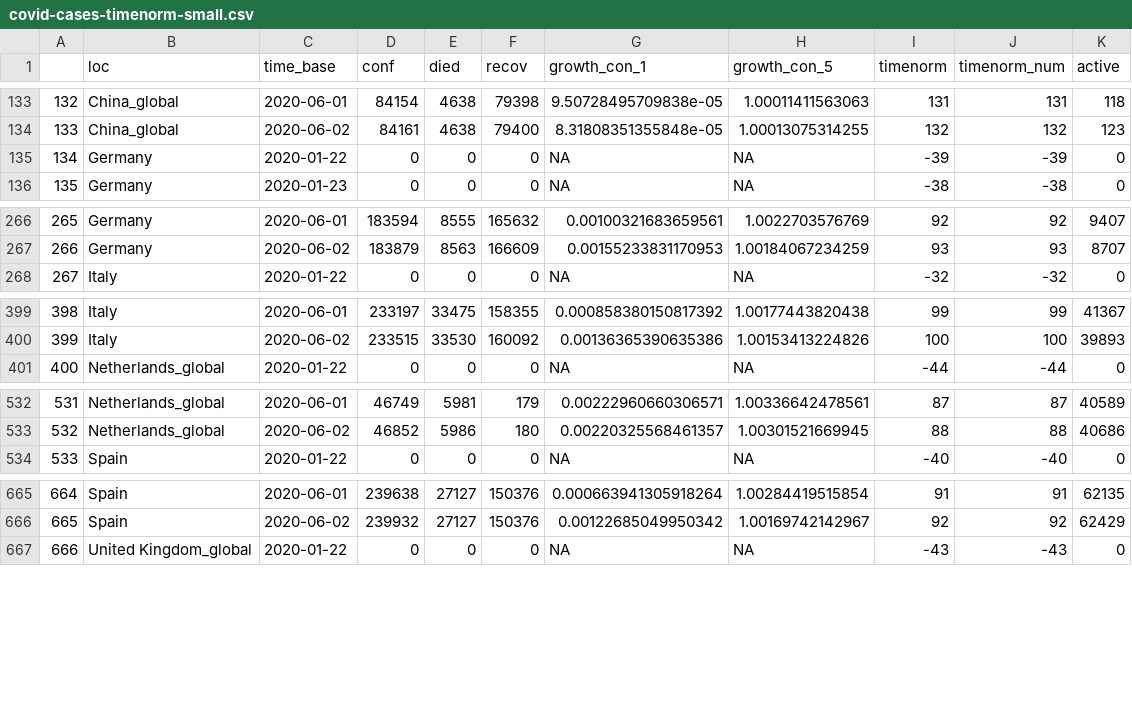
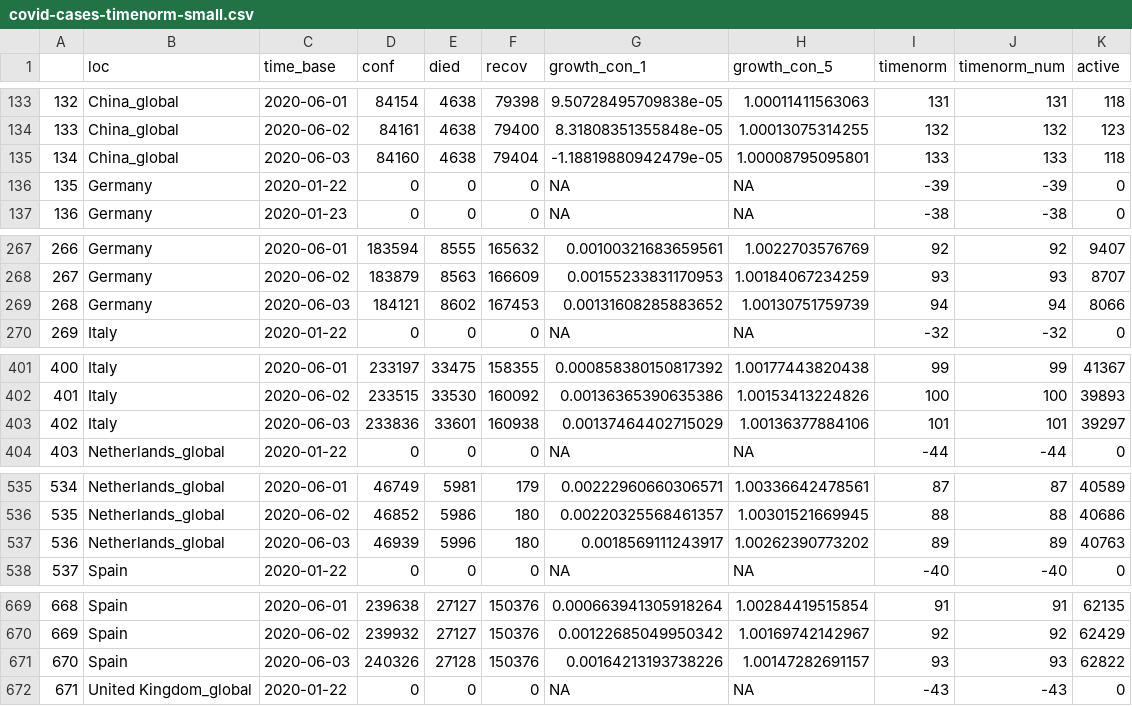
Before and after one commit to almenal/covid-r-plots, a CSV file: csv-data/covid-cases-timenorm-small.csv, drawn as a sheet; only a part is shown, gaps mark what is left out; addresses are those after the commit; the diff covers the shown part only; the diff names each change by its address in the sheet, - before the commit and + after, or states it on an @@ line.

```diff
--- a/csv-data/covid-cases-timenorm-small.csv
+++ b/csv-data/covid-cases-timenorm-small.csv
+row 135: 134 | China_global | 2020-06-03 | 84160 | 4638 | 79404 | -1.18819880942479e-05 | 1.00008795095801 | 133 | 133 | 118
@@ column A renumbered between rows 136 and 804 @@
+row 269: 268 | Germany | 2020-06-03 | 184121 | 8602 | 167453 | 0.00131608285883652 | 1.00130751759739 | 94 | 94 | 8066
+row 403: 402 | Italy | 2020-06-03 | 233836 | 33601 | 160938 | 0.00137464402715029 | 1.00136377884106 | 101 | 101 | 39297
+row 537: 536 | Netherlands_global | 2020-06-03 | 46939 | 5996 | 180 | 0.0018569111243917 | 1.00262390773202 | 89 | 89 | 40763
+row 671: 670 | Spain | 2020-06-03 | 240326 | 27128 | 150376 | 0.00164213193738226 | 1.00147282691157 | 93 | 93 | 62822
```
Also changed, not shown: 1 added row elsewhere in this file, rawdata/Errata.csv, rawdata/time_series_covid19_confirmed_global.csv, 13 other files.
